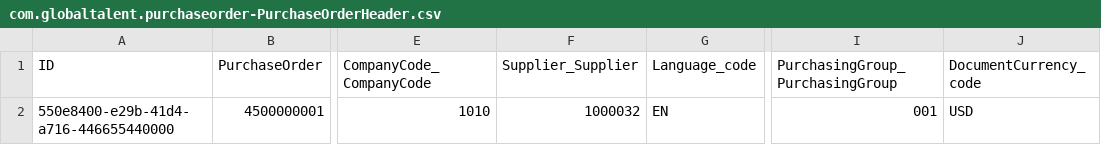
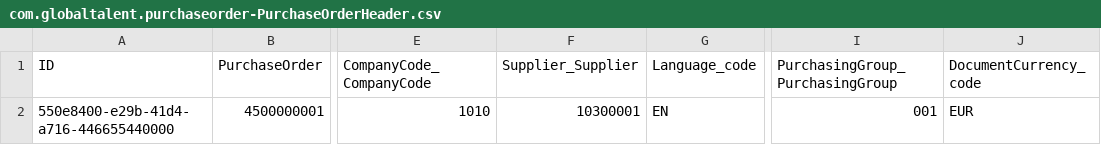
Before and after one commit to JORBRICENO/gt_purchase_order, a CSV file: db/data/com.globaltalent.purchaseorder-PurchaseOrderHeader.csv, drawn as a sheet; only a part is shown, gaps mark what is left out; the diff names each change by its address in the sheet, - before the commit and + after, or states it on an @@ line.

```diff
--- a/db/data/com.globaltalent.purchaseorder-PurchaseOrderHeader.csv
+++ b/db/data/com.globaltalent.purchaseorder-PurchaseOrderHeader.csv
-F2 (Supplier_Supplier): 1000032
+F2 (Supplier_Supplier): 10300001
-J2 (DocumentCurrency_code): USD
+J2 (DocumentCurrency_code): EUR
```
Also changed, not shown: 6 other files.
